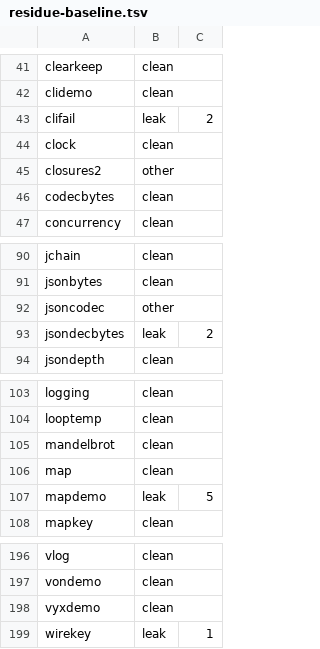
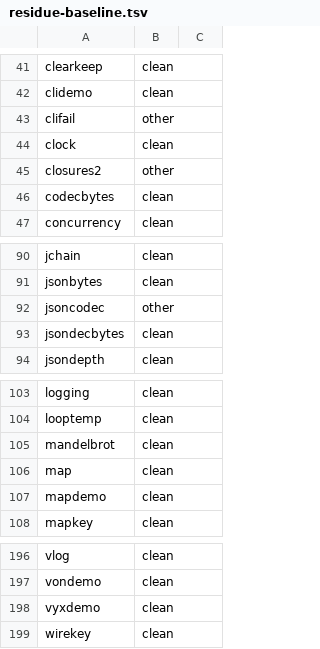
Before and after one commit to vyrn-lang/vyrn, a TSV file: rfcs/census/residue-baseline.tsv, drawn as a sheet; only a part is shown, gaps mark what is left out.

Commit message:
an exit before the take gives back the whole value, not just its buffer
Round twenty-one placed a release at an exit that provably runs before
every write and every take of a binding the analysis reads as moved. Two
things then dropped the row on the floor.

The core screened it against its own answer for the binding, which is
"moved" — the truth at the take and wrong at an exit above it. Nothing in
the core computes early-exit liveness, so the screen swallowed exactly the
rows nothing else states; the row says it is an early one now and the screen
lets it by.

The emitter registered a place for such a binding only when the walk was a
buffer free, so an `Array<Int64>` was answered for and every container of
heap was not. The walk is the type's now, deep included: the placer has
already proved the take is later and that neither it nor the exit sits in a
loop, so the value is whole here.

The generated JSON decoder is the shape — `let mut val: Array<T> = []`,
taken by `for x in consume val`, under two early `Invalid` returns.
jsondecbytes, mapdemo and wirekey move to `clean`; clifail comes out clean
and exits 2 by design, so it is an `other` row.

```diff
--- a/rfcs/census/residue-baseline.tsv
+++ b/rfcs/census/residue-baseline.tsv
@@ -42,3 +42,3 @@ clearkeep	clean
 clidemo	clean
-clifail	leak	2
+clifail	other
 clock	clean
@@ -92,3 +92,3 @@ jsonbytes	clean
 jsoncodec	other
-jsondecbytes	leak	2
+jsondecbytes	clean
 jsondepth	clean
@@ -106,3 +106,3 @@ mandelbrot	clean
 map	clean
-mapdemo	leak	5
+mapdemo	clean
 mapkey	clean
@@ -198,2 +198,2 @@ vondemo	clean
 vyxdemo	clean
-wirekey	leak	1
+wirekey	clean
```
Also changed, not shown: 3 other files.
